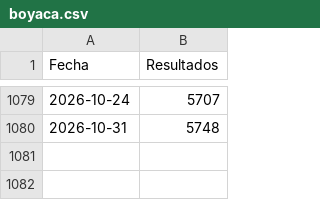
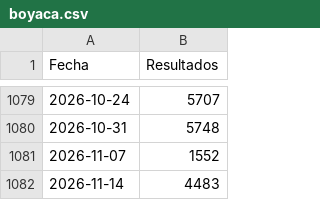
Before and after one commit to JJJARAMILLOH/Information, a CSV file: boyaca.csv, drawn as a sheet; only a part is shown, gaps mark what is left out; the diff names each change by its address in the sheet, - before the commit and + after, or states it on an @@ line.

Commit message:
Update boyaca.csv

```diff
--- a/boyaca.csv
+++ b/boyaca.csv
+row 1081: 2026-11-07 | 1552
+row 1082: 2026-11-14 | 4483
```
